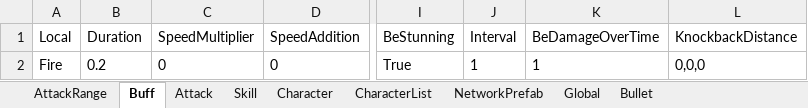
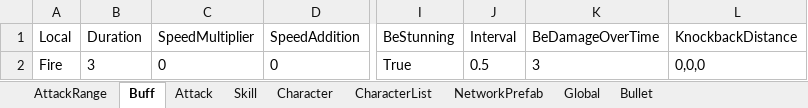
Before and after one commit to qyjbeijing2017/EagleCatchesChicken, an Excel workbook: Assets/Configurations/Designer.xlsx, sheet Buff, drawn as a sheet; only a part is shown, gaps mark what is left out; values as stored, in another font and other column widths than the file's, no borders; the diff names each change by its address in the sheet, - before the commit and + after, or states it on an @@ line.

```diff
--- a/Assets/Configurations/Designer.xlsx (sheet Buff)
+++ b/Assets/Configurations/Designer.xlsx (sheet Buff)
-B2 (Duration): 0.2
+B2 (Duration): 3
-J2 (Interval): 1
+J2 (Interval): 0.5
-K2 (BeDamageOverTime): 1
+K2 (BeDamageOverTime): 3
```
Also changed, not shown: 1 other file.
